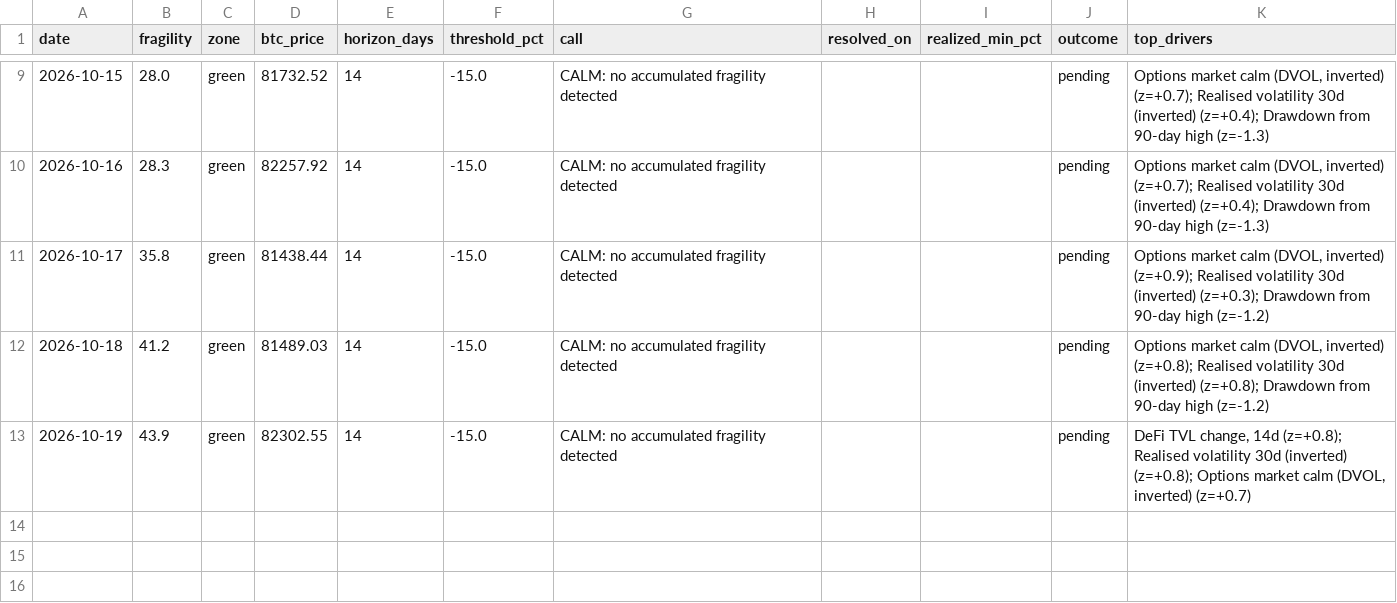
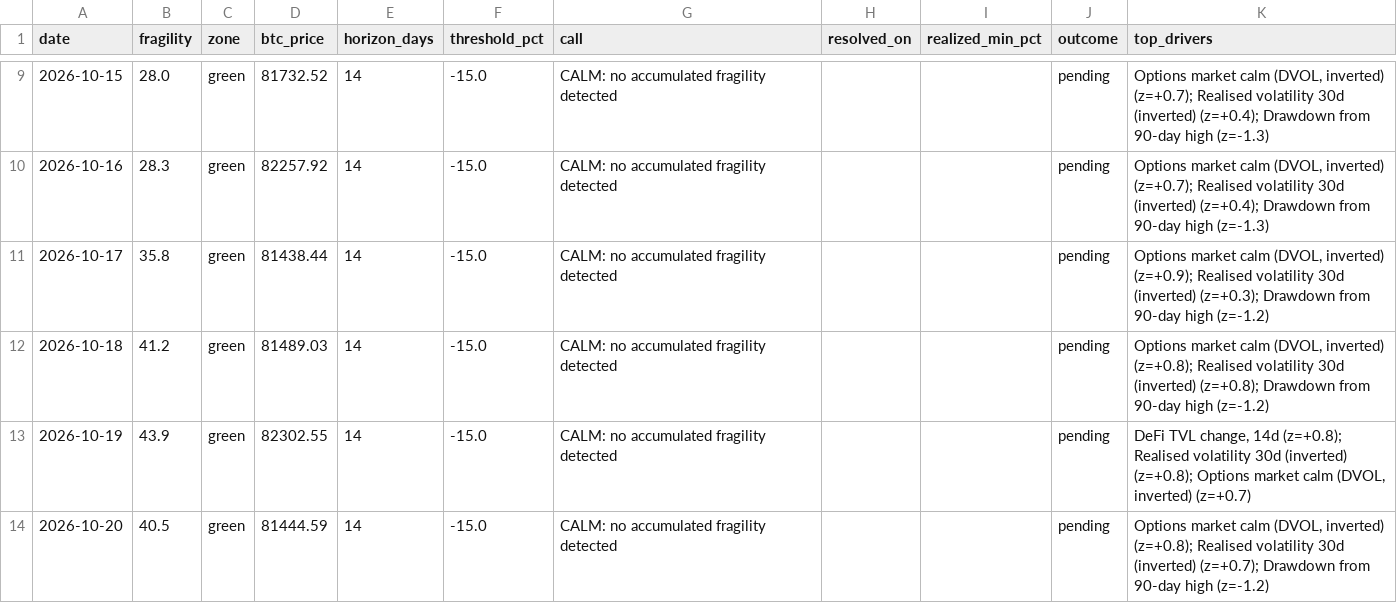
Before and after one commit to dianasamodina/fragility-index, a CSV file: logs/forecast_log.csv, drawn as a sheet; only a part is shown, gaps mark what is left out.

Commit message:
forecast 2026-10-20

```diff
--- a/logs/forecast_log.csv
+++ b/logs/forecast_log.csv
@@ -13 +13,2 @@ date,fragility,zone,btc_price,horizon_days,threshold_pct,call,resolved_on,realiz
 2026-10-19,43.9,green,82302.55,14,-15.0,CALM: no accumulated fragility detected,,,pending,"DeFi TVL change, 14d (z=+0.8); Realised volatility 30d (inverted) (z=+0.8); Options market calm (DVOL, inverted) (z=+0.7)"
+2026-10-20,40.5,green,81444.59,14,-15.0,CALM: no accumulated fragility detected,,,pending,"Options market calm (DVOL, inverted) (z=+0.8); Realised volatility 30d (inverted) (z=+0.7); Drawdown from 90-day high (z=-1.2)"
```
